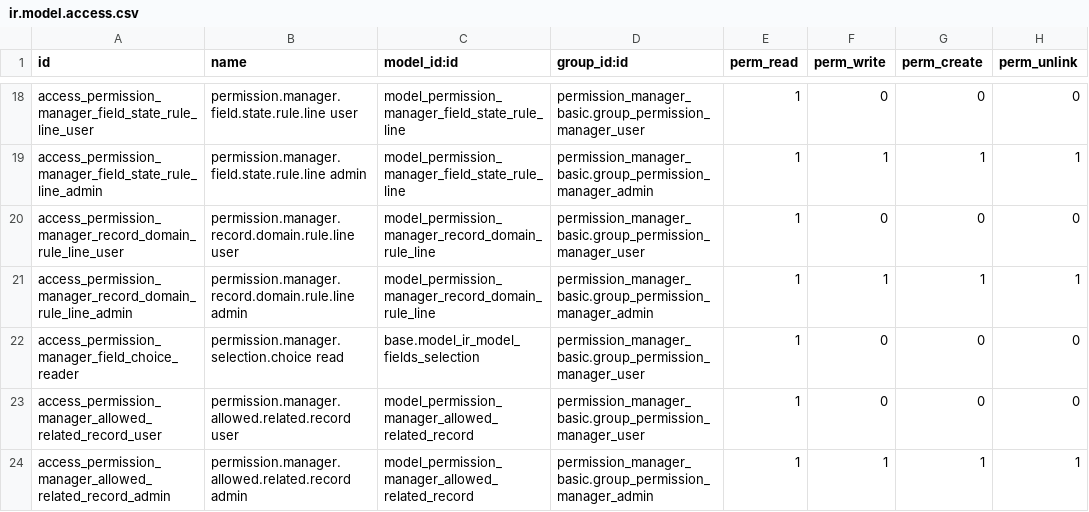
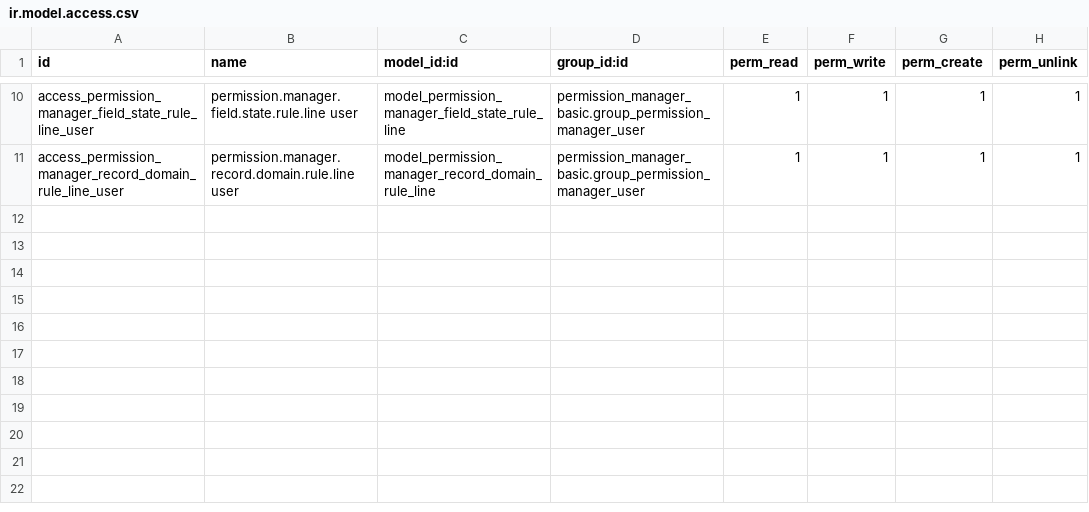
Before and after one commit to dev-lamia/custom19s, a CSV file: permission_manager_basic/security/ir.model.access.csv, drawn as a sheet; only a part is shown, gaps mark what is left out; removed rows and columns are numbered as before the commit, all else as after; the diff covers the shown part only; the diff names each change by its address in the sheet, - before the commit and + after, or states it on an @@ line.

```diff
--- a/permission_manager_basic/security/ir.model.access.csv
+++ b/permission_manager_basic/security/ir.model.access.csv
-F10 (perm_write): 0
+F10 (perm_write): 1
-G10 (perm_create): 0
+G10 (perm_create): 1
-H10 (perm_unlink): 0
+H10 (perm_unlink): 1
-row 19: access_permission_manager_field_state_rule_line_admin | permission.manager.field.state.rule.line admin | model_permission_manager_field_state_rule_line | permission_manager_basic.group_permission_manager_admin | 1 | 1 | 1 | 1
-F11 (perm_write): 0
+F11 (perm_write): 1
-G11 (perm_create): 0
+G11 (perm_create): 1
-H11 (perm_unlink): 0
+H11 (perm_unlink): 1
-row 21: access_permission_manager_record_domain_rule_line_admin | permission.manager.record.domain.rule.line admin | model_permission_manager_record_domain_rule_line | permission_manager_basic.group_permission_manager_admin | 1 | 1 | 1 | 1
-row 22: access_permission_manager_field_choice_reader | permission.manager.selection.choice read | base.model_ir_model_fields_selection | permission_manager_basic.group_permission_manager_user | 1 | 0 | 0 | 0
-row 23: access_permission_manager_allowed_related_record_user | permission.manager.allowed.related.record user | model_permission_manager_allowed_related_record | permission_manager_basic.group_permission_manager_user | 1 | 0 | 0 | 0
-row 24: access_permission_manager_allowed_related_record_admin | permission.manager.allowed.related.record admin | model_permission_manager_allowed_related_record | permission_manager_basic.group_permission_manager_admin | 1 | 1 | 1 | 1
```
Also changed, not shown: 8 removed rows and 24 edited cells elsewhere in this file, 13 other files.
